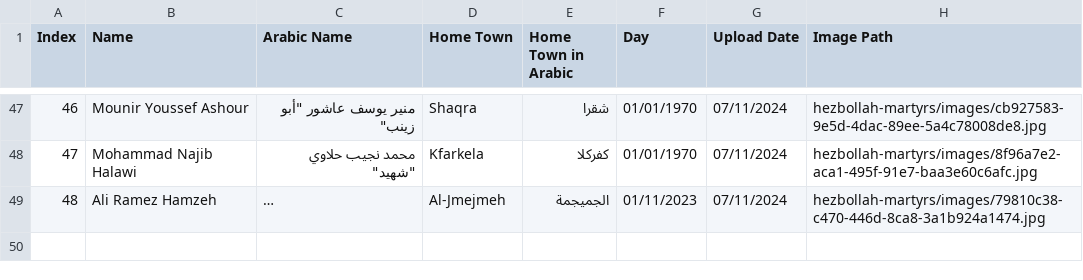
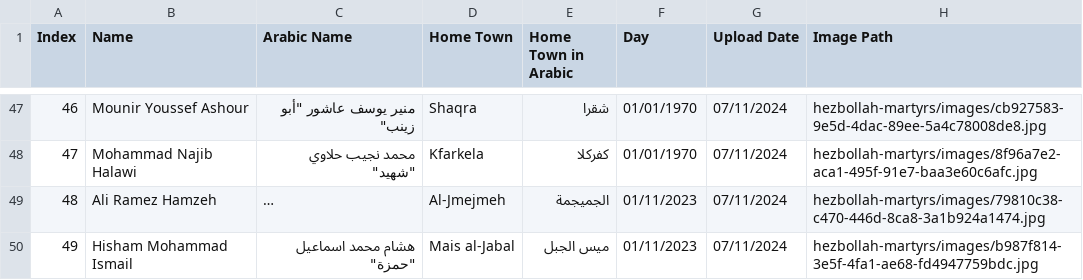
Before and after one commit to middle-east-buka/Lebanon, a CSV file: hezbollah-martyrs/hezbollah-martyrs.csv, drawn as a sheet; only a part is shown, gaps mark what is left out; long unchanged cells end in …; the diff names each change by its address in the sheet, - before the commit and + after, or states it on an @@ line.

```diff
--- a/hezbollah-martyrs/hezbollah-martyrs.csv
+++ b/hezbollah-martyrs/hezbollah-martyrs.csv
+row 50: 49 | Hisham Mohammad Ismail | هشام محمد اسماعيل "حمزة" | Mais al-Jabal | ميس الجبل | 01/11/2023 | 07/11/2024 | hezbollah-martyrs/images/b987f814-3e5f-4fa1-ae68-fd4947759bdc.jpg
```
Also changed, not shown: 1 other file.
